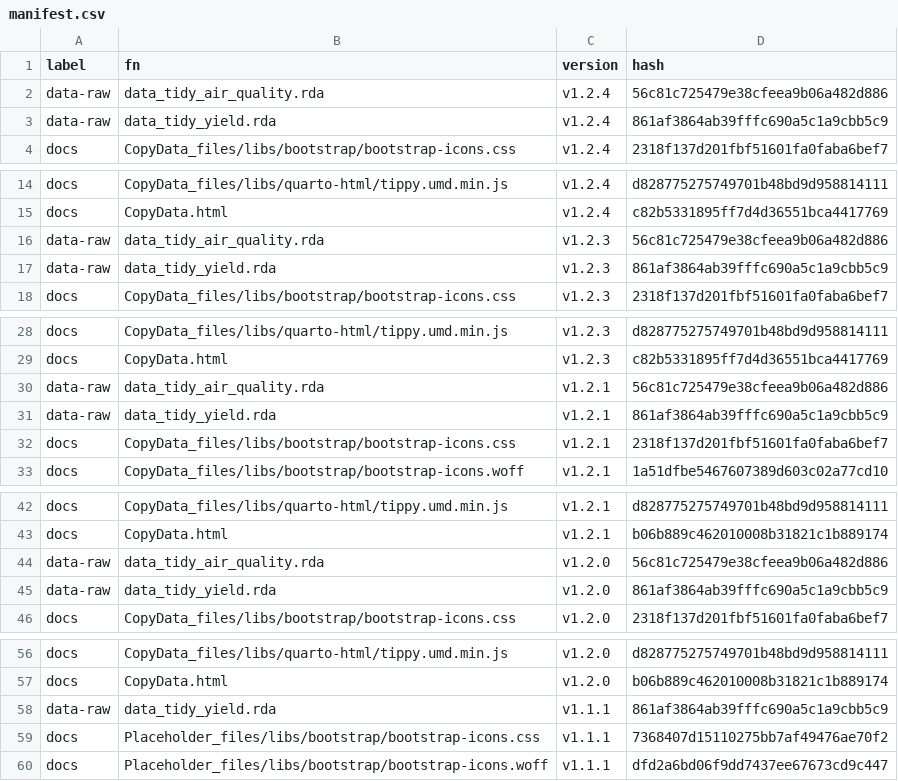
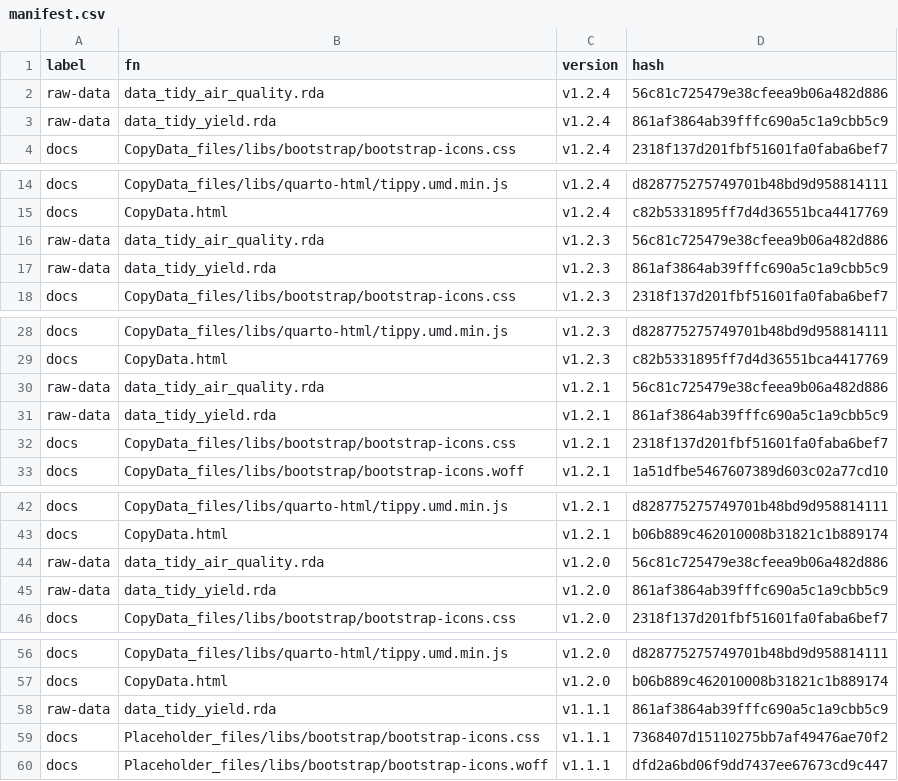
Before and after one commit to MiguelRodo/DataTidyRodoSTA2005S, a CSV file: manifest.csv, drawn as a sheet; only a part is shown, gaps mark what is left out.

Commit message:
Rename 'data-raw' to 'raw-data' in multiple files for consistency

```diff
--- a/manifest.csv
+++ b/manifest.csv
@@ -1,4 +1,4 @@
 "label","fn","version","hash"
-"data-raw","data_tidy_air_quality.rda","v1.2.4","56c81c725479e38cfeea9b06a482d886"
-"data-raw","data_tidy_yield.rda","v1.2.4","861af3864ab39fffc690a5c1a9cbb5c9"
+"raw-data","data_tidy_air_quality.rda","v1.2.4","56c81c725479e38cfeea9b06a482d886"
+"raw-data","data_tidy_yield.rda","v1.2.4","861af3864ab39fffc690a5c1a9cbb5c9"
 "docs","CopyData_files/libs/bootstrap/bootstrap-icons.css","v1.2.4","2318f137d201fbf51601fa0faba6bef7"
@@ -15,4 +15,4 @@
 "docs","CopyData.html","v1.2.4","c82b5331895ff7d4d36551bca4417769"
-"data-raw","data_tidy_air_quality.rda","v1.2.3","56c81c725479e38cfeea9b06a482d886"
-"data-raw","data_tidy_yield.rda","v1.2.3","861af3864ab39fffc690a5c1a9cbb5c9"
+"raw-data","data_tidy_air_quality.rda","v1.2.3","56c81c725479e38cfeea9b06a482d886"
+"raw-data","data_tidy_yield.rda","v1.2.3","861af3864ab39fffc690a5c1a9cbb5c9"
 "docs","CopyData_files/libs/bootstrap/bootstrap-icons.css","v1.2.3","2318f137d201fbf51601fa0faba6bef7"
@@ -29,4 +29,4 @@
 "docs","CopyData.html","v1.2.3","c82b5331895ff7d4d36551bca4417769"
-"data-raw","data_tidy_air_quality.rda","v1.2.1","56c81c725479e38cfeea9b06a482d886"
-"data-raw","data_tidy_yield.rda","v1.2.1","861af3864ab39fffc690a5c1a9cbb5c9"
+"raw-data","data_tidy_air_quality.rda","v1.2.1","56c81c725479e38cfeea9b06a482d886"
+"raw-data","data_tidy_yield.rda","v1.2.1","861af3864ab39fffc690a5c1a9cbb5c9"
 "docs","CopyData_files/libs/bootstrap/bootstrap-icons.css","v1.2.1","2318f137d201fbf51601fa0faba6bef7"
@@ -43,4 +43,4 @@
 "docs","CopyData.html","v1.2.1","b06b889c462010008b31821c1b889174"
-"data-raw","data_tidy_air_quality.rda","v1.2.0","56c81c725479e38cfeea9b06a482d886"
-"data-raw","data_tidy_yield.rda","v1.2.0","861af3864ab39fffc690a5c1a9cbb5c9"
+"raw-data","data_tidy_air_quality.rda","v1.2.0","56c81c725479e38cfeea9b06a482d886"
+"raw-data","data_tidy_yield.rda","v1.2.0","861af3864ab39fffc690a5c1a9cbb5c9"
 "docs","CopyData_files/libs/bootstrap/bootstrap-icons.css","v1.2.0","2318f137d201fbf51601fa0faba6bef7"
@@ -57,3 +57,3 @@
 "docs","CopyData.html","v1.2.0","b06b889c462010008b31821c1b889174"
-"data-raw","data_tidy_yield.rda","v1.1.1","861af3864ab39fffc690a5c1a9cbb5c9"
+"raw-data","data_tidy_yield.rda","v1.1.1","861af3864ab39fffc690a5c1a9cbb5c9"
 "docs","Placeholder_files/libs/bootstrap/bootstrap-icons.css","v1.1.1","7368407d15110275bb7af49476ae70f2"
```
Also changed, not shown: 3 other files.
